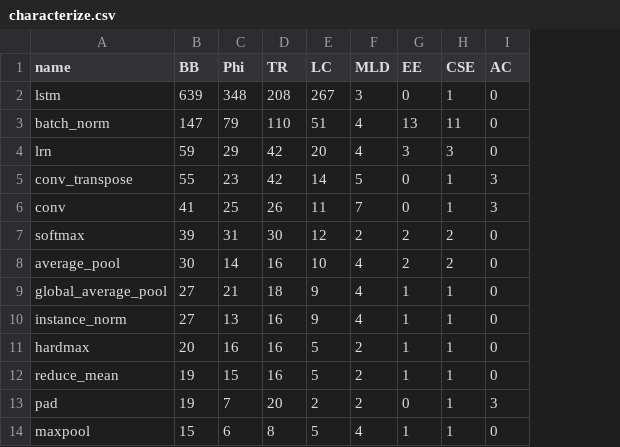
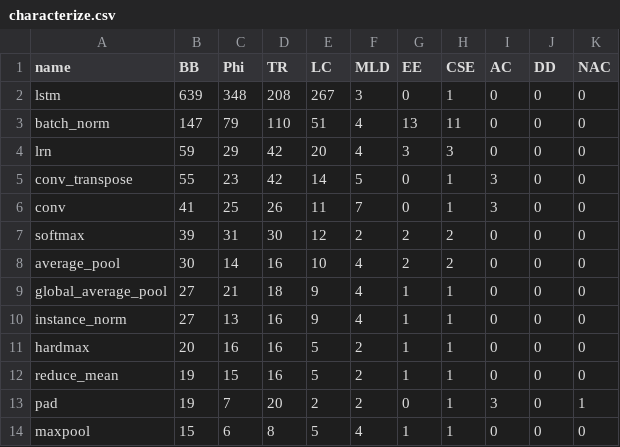
Before and after one commit to pyxis-roc/symbolic-profiling, a CSV file: raw-data/characterize.csv, drawn as a sheet; only a part is shown; the diff names each change by its address in the sheet, - before the commit and + after, or states it on an @@ line.

```diff
--- a/raw-data/characterize.csv
+++ b/raw-data/characterize.csv
+column J (DD), rows 2-14: all 0
+column K (NAC), rows 2-14: 0 | 0 | 0 | 0 | 0 | 0 | 0 | 0 | 0 | 0 | 0 | 1 | 0
```
Also changed, not shown: 5 other files.
